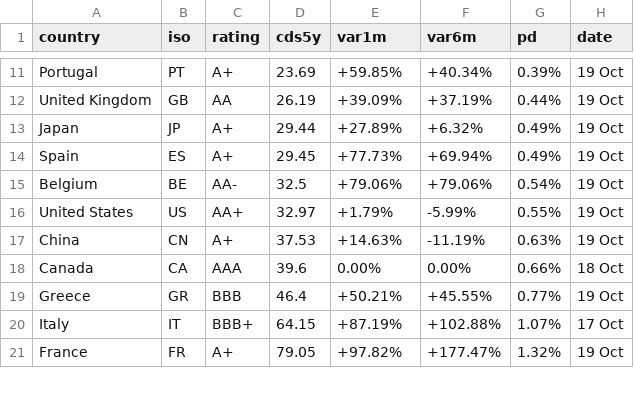
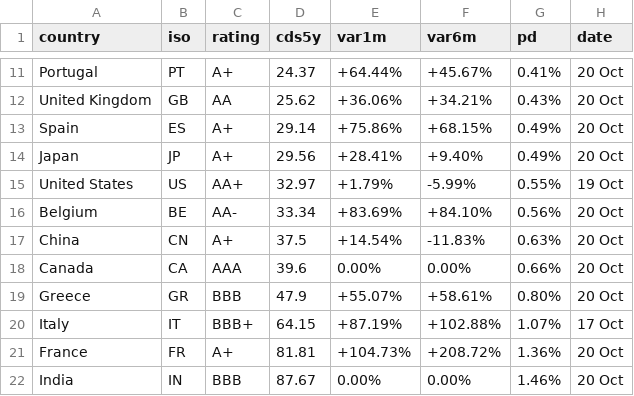
Before and after one commit to rafargb-tech/cds-panel, a CSV file: sovereign_cds.csv, drawn as a sheet; only a part is shown, gaps mark what is left out; removed rows and columns are numbered as before the commit, all else as after; the diff covers the shown part only; the diff names each change by its address in the sheet, - before the commit and + after, or states it on an @@ line.

```diff
--- a/sovereign_cds.csv
+++ b/sovereign_cds.csv
-D11 (cds5y): 23.69
+D11 (cds5y): 24.37
-E11 (var1m): +59.85%
+E11 (var1m): +64.44%
-F11 (var6m): +40.34%
+F11 (var6m): +45.67%
-G11 (pd): 0.39%
+G11 (pd): 0.41%
-H11:H12 (date): 19 Oct
+H11:H12 (date): 20 Oct
-D12 (cds5y): 26.19
+D12 (cds5y): 25.62
-E12 (var1m): +39.09%
+E12 (var1m): +36.06%
-F12 (var6m): +37.19%
+F12 (var6m): +34.21%
-G12 (pd): 0.44%
+G12 (pd): 0.43%
-row 13: Japan | JP | A+ | 29.44 | +27.89% | +6.32% | 0.49% | 19 Oct
-D13 (cds5y): 29.45
+D13 (cds5y): 29.14
-E13 (var1m): +77.73%
+E13 (var1m): +75.86%
-F13 (var6m): +69.94%
+F13 (var6m): +68.15%
-H13 (date): 19 Oct
+H13 (date): 20 Oct
-row 15: Belgium | BE | AA- | 32.5 | +79.06% | +79.06% | 0.54% | 19 Oct
+row 14: Japan | JP | A+ | 29.56 | +28.41% | +9.40% | 0.49% | 20 Oct
+row 16: Belgium | BE | AA- | 33.34 | +83.69% | +84.10% | 0.56% | 20 Oct
-D17 (cds5y): 37.53
+D17 (cds5y): 37.5
-E17 (var1m): +14.63%
+E17 (var1m): +14.54%
-F17 (var6m): -11.19%
+F17 (var6m): -11.83%
-H17 (date): 19 Oct
+H17 (date): 20 Oct
-H18 (date): 18 Oct
+H18 (date): 20 Oct
-D19 (cds5y): 46.4
+D19 (cds5y): 47.9
-E19 (var1m): +50.21%
+E19 (var1m): +55.07%
-F19 (var6m): +45.55%
+F19 (var6m): +58.61%
-G19 (pd): 0.77%
+G19 (pd): 0.80%
-H19 (date): 19 Oct
+H19 (date): 20 Oct
-D21 (cds5y): 79.05
+D21 (cds5y): 81.81
-E21 (var1m): +97.82%
+E21 (var1m): +104.73%
-F21 (var6m): +177.47%
+F21 (var6m): +208.72%
-G21 (pd): 1.32%
+G21 (pd): 1.36%
-H21 (date): 19 Oct
+H21 (date): 20 Oct
+row 22: India | IN | BBB | 87.67 | 0.00% | 0.00% | 1.46% | 20 Oct
```
Also changed, not shown: 62 edited cells elsewhere in this file, 2 other files.
